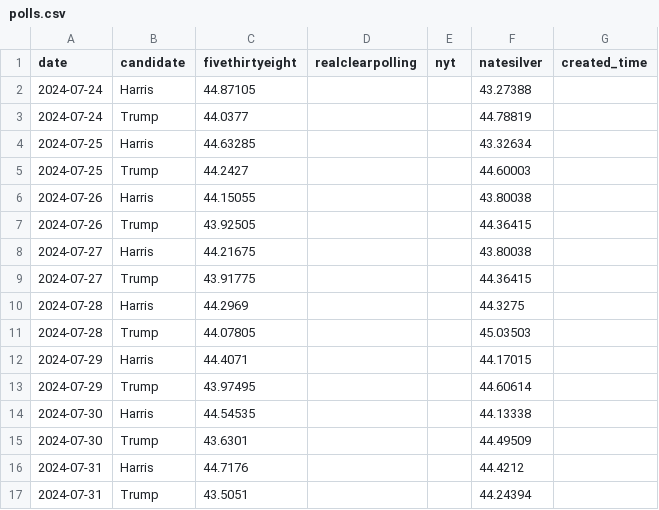
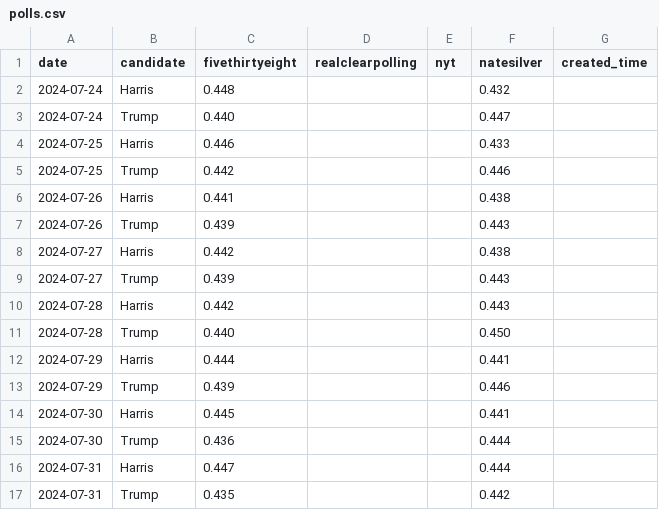
Before and after one commit to hidegmisi/us2024_aggregator_scraper, a CSV file: polls.csv, drawn as a sheet; only a part is shown; the diff covers the shown part only.

Commit message:
use floats in polls.csv and scraper

```diff
--- a/polls.csv
+++ b/polls.csv
@@ -1,17 +1,17 @@
 date,candidate,fivethirtyeight,realclearpolling,nyt,natesilver,created_time
-2024-07-24,Harris,44.87105,,,43.27388,
-2024-07-24,Trump,44.0377,,,44.78819,
-2024-07-25,Harris,44.63285,,,43.32634,
-2024-07-25,Trump,44.2427,,,44.60003,
-2024-07-26,Harris,44.15055,,,43.80038,
-2024-07-26,Trump,43.92505,,,44.36415,
-2024-07-27,Harris,44.21675,,,43.80038,
-2024-07-27,Trump,43.91775,,,44.36415,
-2024-07-28,Harris,44.2969,,,44.3275,
-2024-07-28,Trump,44.07805,,,45.03503,
-2024-07-29,Harris,44.4071,,,44.17015,
-2024-07-29,Trump,43.97495,,,44.60614,
-2024-07-30,Harris,44.54535,,,44.13338,
-2024-07-30,Trump,43.6301,,,44.49509,
-2024-07-31,Harris,44.7176,,,44.4212,
-2024-07-31,Trump,43.5051,,,44.24394,
+2024-07-24,Harris,0.448,,,0.432,
+2024-07-24,Trump,0.440,,,0.447,
+2024-07-25,Harris,0.446,,,0.433,
+2024-07-25,Trump,0.442,,,0.446,
+2024-07-26,Harris,0.441,,,0.438,
+2024-07-26,Trump,0.439,,,0.443,
+2024-07-27,Harris,0.442,,,0.438,
+2024-07-27,Trump,0.439,,,0.443,
+2024-07-28,Harris,0.442,,,0.443,
+2024-07-28,Trump,0.440,,,0.450,
+2024-07-29,Harris,0.444,,,0.441,
+2024-07-29,Trump,0.439,,,0.446,
+2024-07-30,Harris,0.445,,,0.441,
+2024-07-30,Trump,0.436,,,0.444,
+2024-07-31,Harris,0.447,,,0.444,
+2024-07-31,Trump,0.435,,,0.442,
```
Also changed, not shown: 1 added row, 11 removed rows and 52 edited cells elsewhere in this file.
